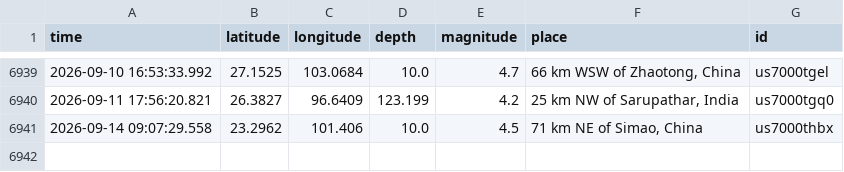
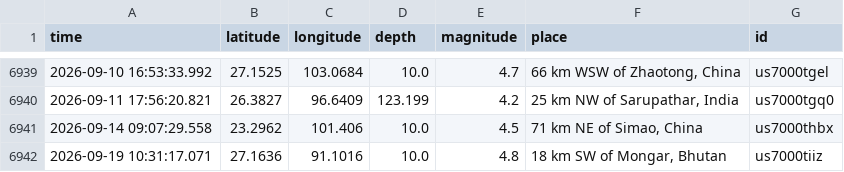
Before and after one commit to richiemin28/EarthQuakePredictor, a CSV file: data/full_catalog_1990_2025.csv, drawn as a sheet; only a part is shown, gaps mark what is left out; the diff names each change by its address in the sheet, - before the commit and + after, or states it on an @@ line.

```diff
--- a/data/full_catalog_1990_2025.csv
+++ b/data/full_catalog_1990_2025.csv
+row 6942: 2026-09-19 10:31:17.071 | 27.1636 | 91.1016 | 10.0 | 4.8 | 18 km SW of Mongar, Bhutan | us7000tiiz
```
Also changed, not shown: 7 other files.
